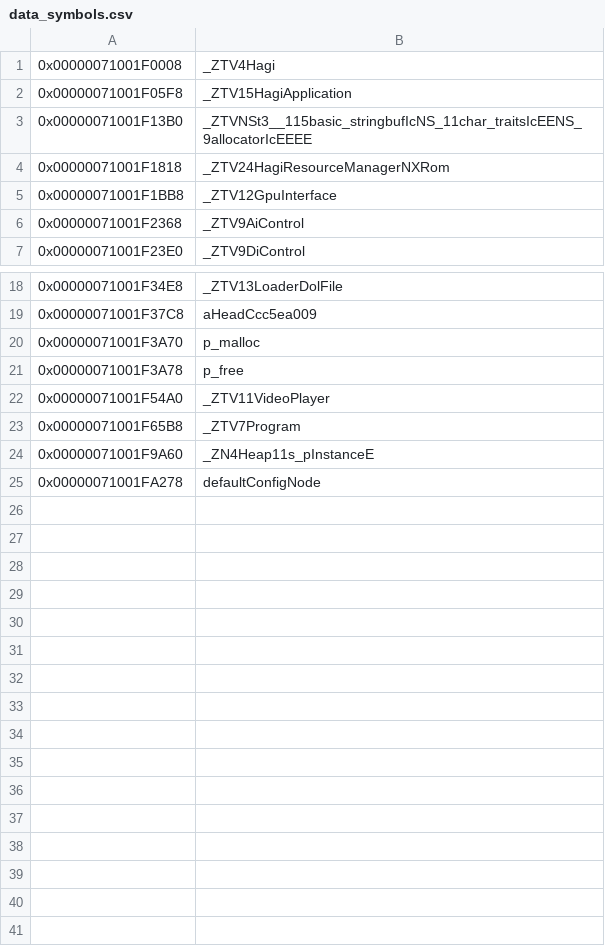
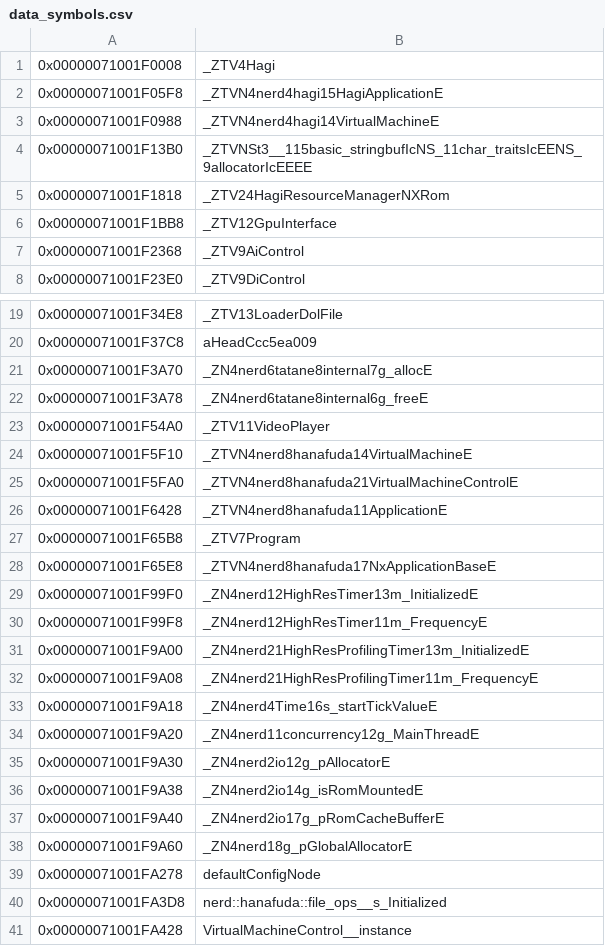
Before and after one commit to GRAnimated/Hagi, a CSV file: data/data_symbols.csv, drawn as a sheet; only a part is shown, gaps mark what is left out.

Commit message:
Start porting official symbols
Most headers need to be adjusted, but I'm pushing this work now so I can go to bed

```diff
--- a/data/data_symbols.csv
+++ b/data/data_symbols.csv
@@ -1,3 +1,4 @@
 0x00000071001F0008,_ZTV4Hagi
-0x00000071001F05F8,_ZTV15HagiApplication
+0x00000071001F05F8,_ZTVN4nerd4hagi15HagiApplicationE
+0x00000071001F0988,_ZTVN4nerd4hagi14VirtualMachineE
 0x00000071001F13B0,_ZTVNSt3__115basic_stringbufIcNS_11char_traitsIcEENS_9allocatorIcEEEE
@@ -19,7 +20,22 @@
 0x00000071001F37C8,aHeadCcc5ea009
-0x00000071001F3A70,p_malloc
-0x00000071001F3A78,p_free
+0x00000071001F3A70,_ZN4nerd6tatane8internal7g_allocE
+0x00000071001F3A78,_ZN4nerd6tatane8internal6g_freeE
 0x00000071001F54A0,_ZTV11VideoPlayer
+0x00000071001F5F10,_ZTVN4nerd8hanafuda14VirtualMachineE
+0x00000071001F5FA0,_ZTVN4nerd8hanafuda21VirtualMachineControlE
+0x00000071001F6428,_ZTVN4nerd8hanafuda11ApplicationE
 0x00000071001F65B8,_ZTV7Program
-0x00000071001F9A60,_ZN4Heap11s_pInstanceE
+0x00000071001F65E8,_ZTVN4nerd8hanafuda17NxApplicationBaseE
+0x00000071001F99F0,_ZN4nerd12HighResTimer13m_InitializedE
+0x00000071001F99F8,_ZN4nerd12HighResTimer11m_FrequencyE
+0x00000071001F9A00,_ZN4nerd21HighResProfilingTimer13m_InitializedE
+0x00000071001F9A08,_ZN4nerd21HighResProfilingTimer11m_FrequencyE
+0x00000071001F9A18,_ZN4nerd4Time16s_startTickValueE
+0x00000071001F9A20,_ZN4nerd11concurrency12g_MainThreadE
+0x00000071001F9A30,_ZN4nerd2io12g_pAllocatorE
+0x00000071001F9A38,_ZN4nerd2io14g_isRomMountedE
+0x00000071001F9A40,_ZN4nerd2io17g_pRomCacheBufferE
+0x00000071001F9A60,_ZN4nerd18g_pGlobalAllocatorE
 0x00000071001FA278,defaultConfigNode
+0x00000071001FA3D8,nerd::hanafuda::file_ops__s_Initialized
+0x00000071001FA428,VirtualMachineControl__instance
```
Also changed, not shown: 5 other files.
